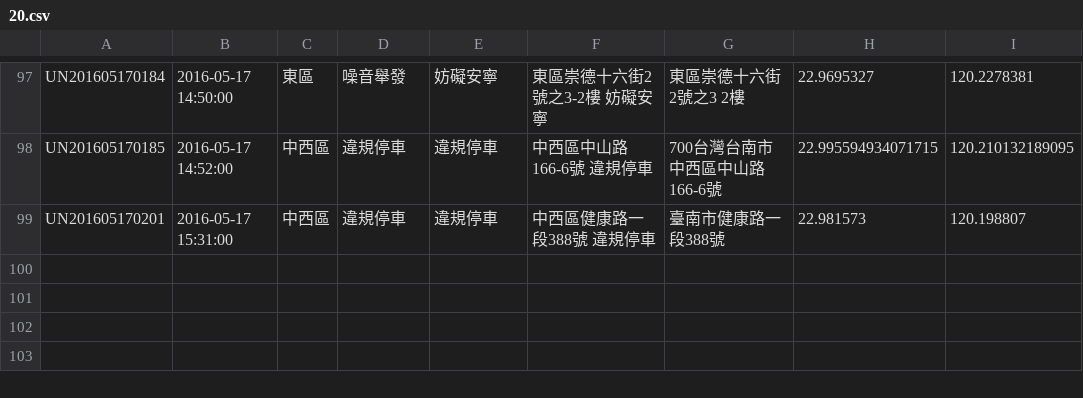
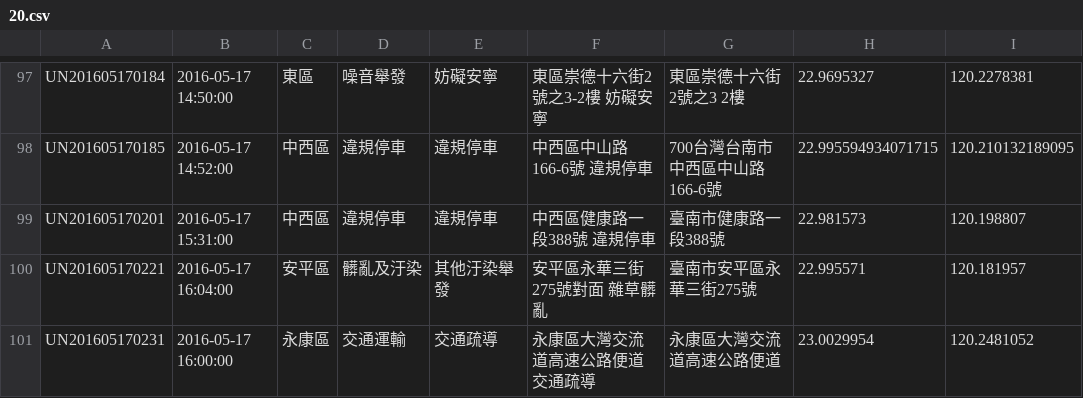
Before and after one commit to kiang/tainan_1999_map, a CSV file: data/2016/20.csv, drawn as a sheet; only a part is shown, gaps mark what is left out.

```diff
--- a/data/2016/20.csv
+++ b/data/2016/20.csv
@@ -99 +99,3 @@ UN201605170185,"2016-05-17 14:52:00",中西區,違規停車,違規停車,"中西
 UN201605170201,"2016-05-17 15:31:00",中西區,違規停車,違規停車,"中西區健康路一段388號 違規停車",臺南市健康路一段388號,22.981573,120.198807
+UN201605170221,"2016-05-17 16:04:00",安平區,髒亂及汙染,其他汙染舉發,"安平區永華三街275號對面 雜草髒亂",臺南市安平區永華三街275號,22.995571,120.181957
+UN201605170231,"2016-05-17 16:00:00",永康區,交通運輸,交通疏導,"永康區大灣交流道高速公路便道 交通疏導",永康區大灣交流道高速公路便道,23.0029954,120.2481052
```
Also changed, not shown: 1 other file.
